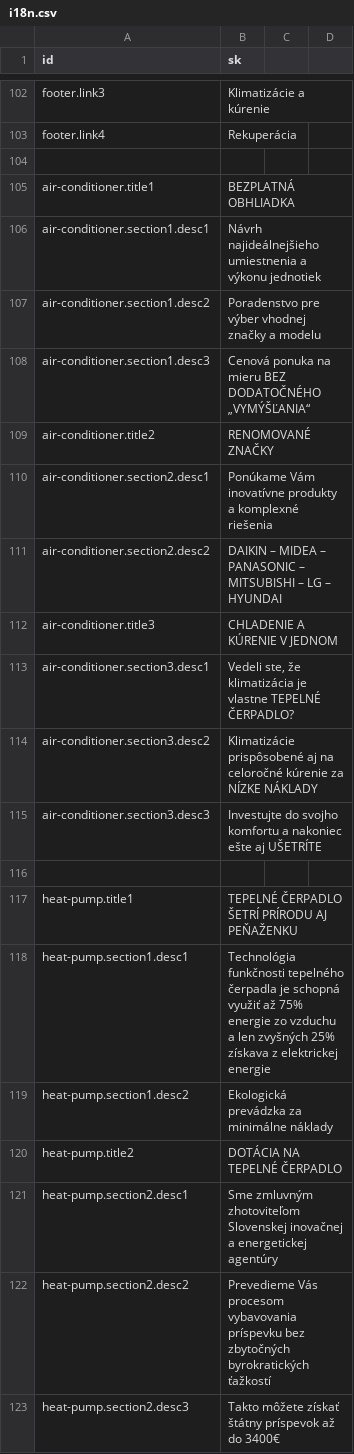
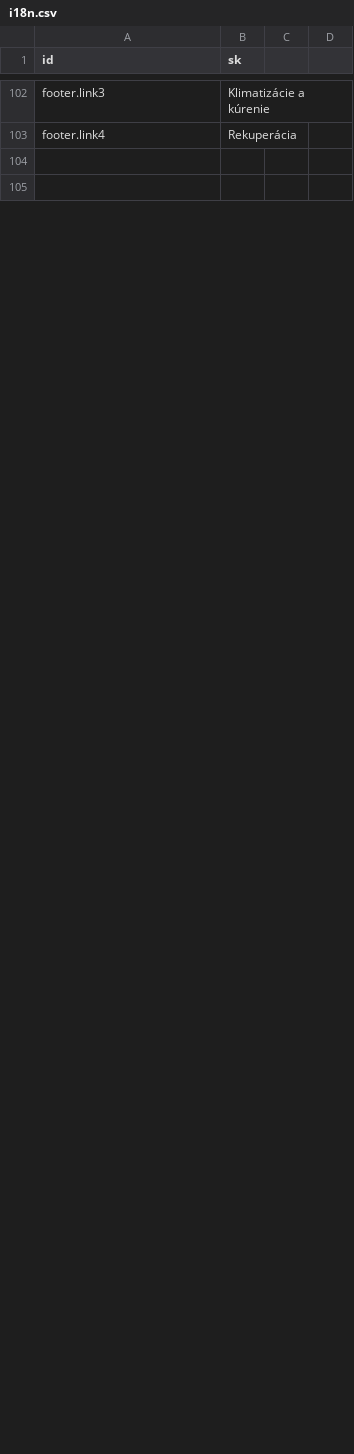
Before and after one commit to krisztiantothfiit/krisztiantothfiit.github.io, a CSV file: i18n/i18n.csv, drawn as a sheet; only a part is shown, gaps mark what is left out; removed rows and columns are numbered as before the commit, all else as after; the diff covers the shown part only; the diff names each change by its address in the sheet, - before the commit and + after, or states it on an @@ line.

```diff
--- a/i18n/i18n.csv
+++ b/i18n/i18n.csv
-row 105: air-conditioner.title1 | BEZPLATNÁ OBHLIADKA
-row 106: air-conditioner.section1.desc1 | Návrh najideálnejšieho umiestnenia a výkonu jednotiek
-row 107: air-conditioner.section1.desc2 | Poradenstvo pre výber vhodnej značky a modelu
-row 108: air-conditioner.section1.desc3 | Cenová ponuka na mieru BEZ DODATOČNÉHO „VYMÝŠĽANIA“
-row 109: air-conditioner.title2 | RENOMOVANÉ ZNAČKY
-row 110: air-conditioner.section2.desc1 | Ponúkame Vám inovatívne produkty a komplexné riešenia
-row 111: air-conditioner.section2.desc2 | DAIKIN – MIDEA – PANASONIC – MITSUBISHI – LG – HYUNDAI
-row 112: air-conditioner.title3 | CHLADENIE A KÚRENIE V JEDNOM
-row 113: air-conditioner.section3.desc1 | Vedeli ste, že klimatizácia je vlastne TEPELNÉ ČERPADLO?
-row 114: air-conditioner.section3.desc2 | Klimatizácie prispôsobené aj na celoročné kúrenie za NÍZKE NÁKLADY
-row 115: air-conditioner.section3.desc3 | Investujte do svojho komfortu a nakoniec ešte aj UŠETRÍTE
-row 117: heat-pump.title1 | TEPELNÉ ČERPADLO ŠETRÍ PRÍRODU AJ PEŇAŽENKU
-row 118: heat-pump.section1.desc1 | Technológia funkčnosti tepelného čerpadla je schopná využiť až 75% energie zo vzduchu a len zvyšných 25% získava z elektrickej energie
-row 119: heat-pump.section1.desc2 | Ekologická prevádzka za minimálne náklady
-row 120: heat-pump.title2 | DOTÁCIA NA TEPELNÉ ČERPADLO
-row 121: heat-pump.section2.desc1 | Sme zmluvným zhotoviteľom Slovenskej inovačnej a energetickej agentúry
-row 122: heat-pump.section2.desc2 | Prevedieme Vás procesom vybavovania príspevku bez zbytočných byrokratických ťažkostí
-row 123: heat-pump.section2.desc3 | Takto môžete získať štátny príspevok až do 3400€
```
Also changed, not shown: 26 added rows, 13 removed rows and 6 edited cells elsewhere in this file, 29 other files.
